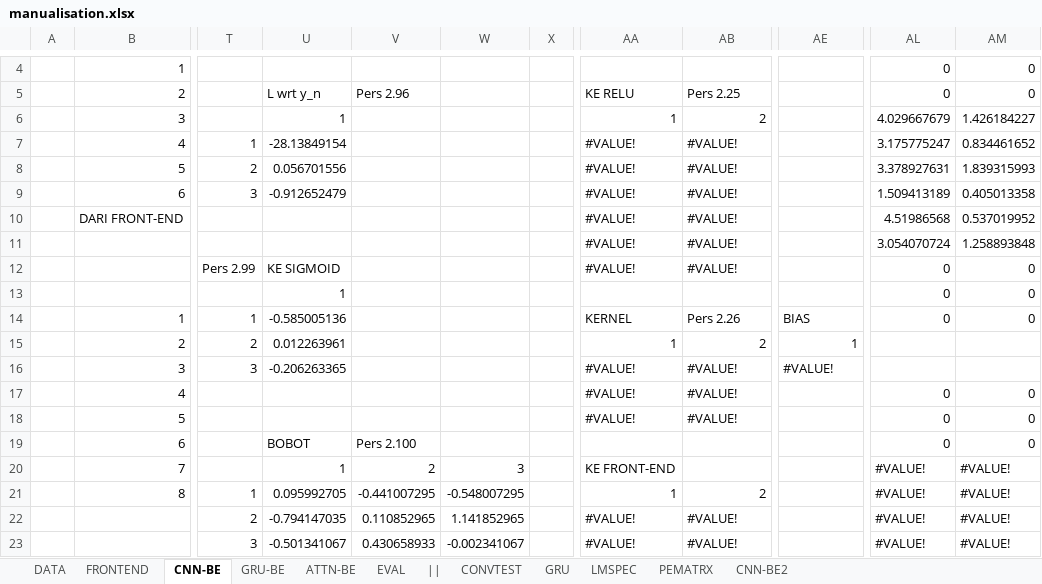
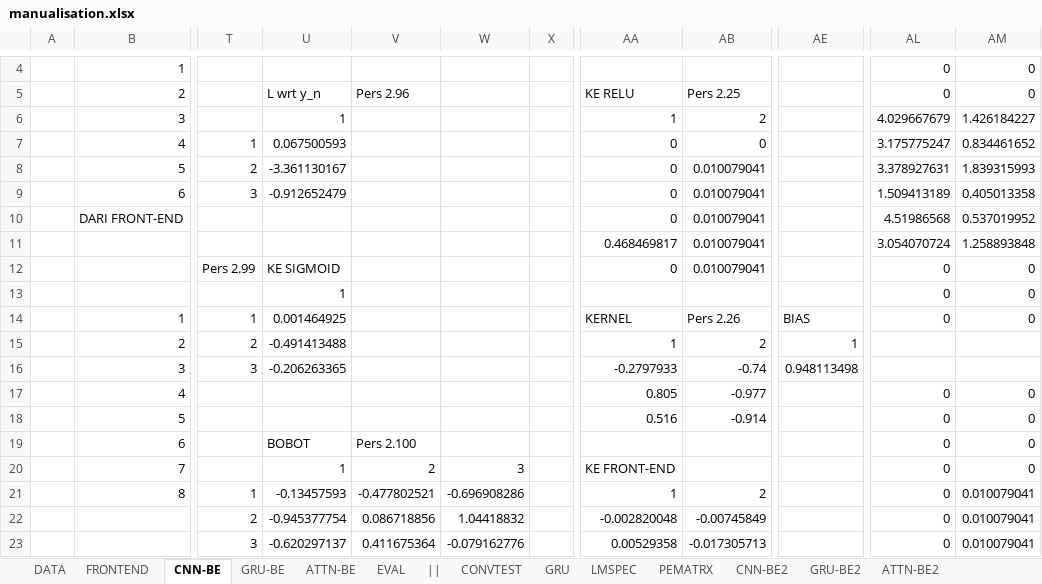
Before and after one commit to hugoalfedoputra/mudelling, an Excel workbook: ai/manualisation.xlsx, sheet CNN-BE, drawn as a sheet; only a part is shown, gaps mark what is left out; values as stored, in another font and other column widths than the file's, no cell formats; the diff covers the shown part only; the diff names each change by its address in the sheet, - before the commit and + after, or states it on an @@ line.

```diff
--- a/ai/manualisation.xlsx (sheet CNN-BE)
+++ b/ai/manualisation.xlsx (sheet CNN-BE)
+sheet tab: GRU-BE2
+sheet tab: ATTN-BE2
-U7: -28.13849154
+U7: 0.067500593
-AA7:AA10: #VALUE!
+AA7:AA10: 0
-AB7: #VALUE!
+AB7: 0
-U8: 0.056701556
+U8: -3.361130167
-AB8:AB12: #VALUE!
+AB8:AB12: 0.010079041
-AA11: #VALUE!
+AA11: 0.468469817
-AA12: #VALUE!
+AA12: 0
-U14: -0.585005136
+U14: 0.001464925
-U15: 0.012263961
+U15: -0.491413488
-AA16: #VALUE!
+AA16: -0.2797933
-AB16: #VALUE!
+AB16: -0.74
-AE16: #VALUE!
+AE16: 0.948113498
-AA17: #VALUE!
+AA17: 0.805
-AB17: #VALUE!
+AB17: -0.977
-AA18: #VALUE!
+AA18: 0.516
-AB18: #VALUE!
+AB18: -0.914
-AL20:AL23: #VALUE!
+AL20:AL23: 0
-AM20: #VALUE!
+AM20: 0
-U21: 0.095992705
+U21: -0.13457593
-V21: -0.441007295
+V21: -0.477802521
-W21: -0.548007295
+W21: -0.696908286
-AM21:AM23: #VALUE!
+AM21:AM23: 0.010079041
-U22: -0.794147035
+U22: -0.945377754
-V22: 0.110852965
+V22: 0.086718856
-W22: 1.141852965
+W22: 1.04418832
-AA22: #VALUE!
+AA22: -0.002820048
-AB22: #VALUE!
+AB22: -0.00745849
-U23: -0.501341067
+U23: -0.620297137
-V23: 0.430658933
+V23: 0.411675364
-W23: -0.002341067
+W23: -0.079162776
-AA23: #VALUE!
+AA23: 0.00529358
-AB23: #VALUE!
+AB23: -0.017305713
```
Also changed, not shown: 19 added rows, 23 removed rows and 129 edited cells elsewhere in this sheet, sheet GRU-BE, sheet ATTN-BE, sheet EVAL, sheet LMSPEC, sheet DATA, cell formats, charts or pictures, 2 other files.
